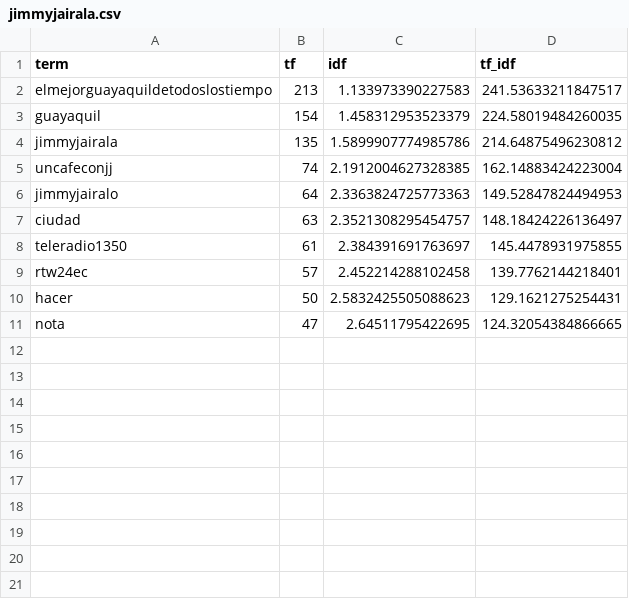
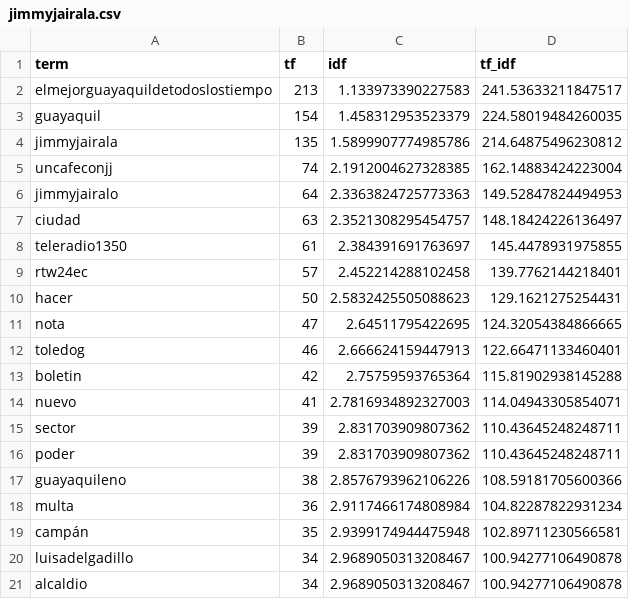
Before and after one commit to kris-aid/Text-Mining, a CSV file: Output/Tweets/Top20Words/jimmyjairala.csv (was Output/Tweets/Top10Words/jimmyjairala.csv), drawn as a sheet.

```diff
--- a/Output/Tweets/Top10Words/jimmyjairala.csv
+++ b/Output/Tweets/Top20Words/jimmyjairala.csv
@@ -11 +11,11 @@ hacer,50,2.5832425505088623,129.1621275254431
 nota,47,2.64511795422695,124.32054384866665
+toledog,46,2.666624159447913,122.66471133460401
+boletin,42,2.75759593765364,115.81902938145288
+nuevo,41,2.7816934892327003,114.04943305854071
+sector,39,2.831703909807362,110.43645248248711
+poder,39,2.831703909807362,110.43645248248711
+guayaquileno,38,2.8576793962106226,108.59181705600366
+multa,36,2.9117466174808984,104.82287822931234
+campán,35,2.9399174944475948,102.89711230566581
+luisadelgadillo,34,2.9689050313208467,100.94277106490878
+alcaldio,34,2.9689050313208467,100.94277106490878
```
Also changed, not shown: Output/Tweets/Top20Words/HernanUlloa.csv, Output/Tweets/Top20Words/VickyDesintonio.csv, 52 other files.
